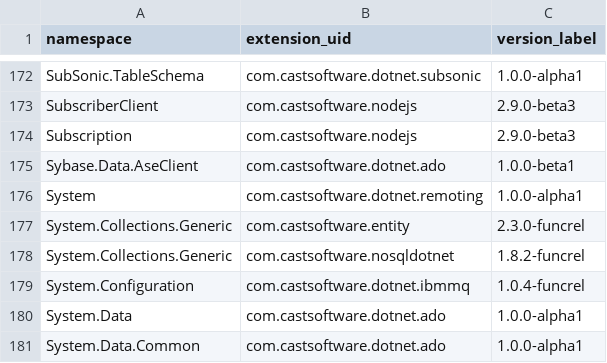
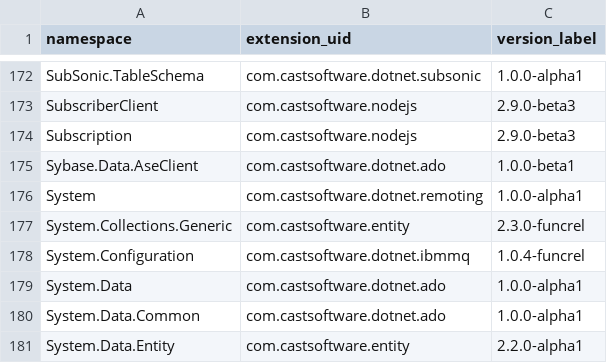
Before and after one commit to CAST-projects/QRPortal, a CSV file: rest/extend/reports/api-namespaces.csv, drawn as a sheet; only a part is shown, gaps mark what is left out; the shorter side is filled out with more unchanged rows; the diff names each change by its address in the sheet, - before the commit and + after, or states it on an @@ line.

Commit message:
Automatic commit from job CAIP_Tool_Build_QRPortal_Data BuildNumber=6708

```diff
--- a/rest/extend/reports/api-namespaces.csv
+++ b/rest/extend/reports/api-namespaces.csv
-row 178: System.Collections.Generic | com.castsoftware.nosqldotnet | 1.8.2-funcrel
```
Also changed, not shown: 3 other files.
